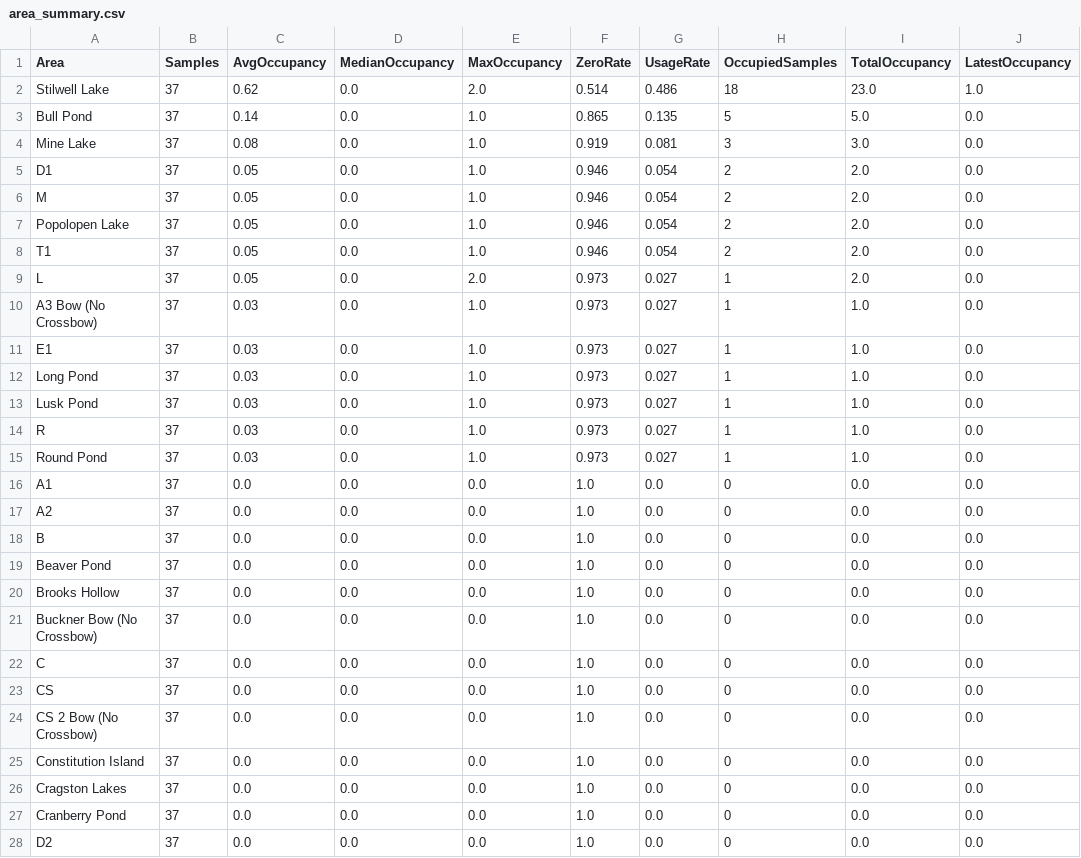
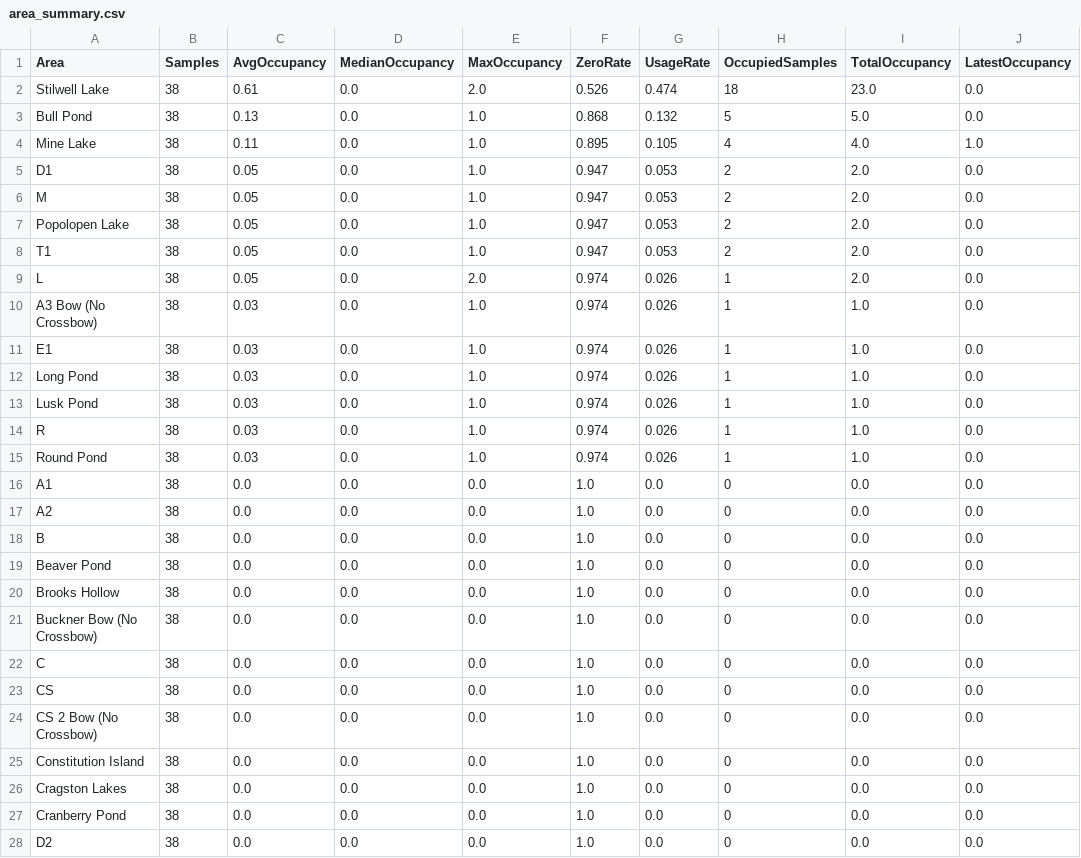
Before and after one commit to devoncal77/isportsman-occupancy-agent, a CSV file: area_summary.csv, drawn as a sheet; only a part is shown; the diff covers the shown part only; the diff names each change by its address in the sheet, - before the commit and + after, or states it on an @@ line.

```diff
--- a/area_summary.csv
+++ b/area_summary.csv
-B2:B28 (Samples): 37
+B2:B28 (Samples): 38
-C2 (AvgOccupancy): 0.62
+C2 (AvgOccupancy): 0.61
-F2 (ZeroRate): 0.514
+F2 (ZeroRate): 0.526
-G2 (UsageRate): 0.486
+G2 (UsageRate): 0.474
-J2 (LatestOccupancy): 1.0
+J2 (LatestOccupancy): 0.0
-C3 (AvgOccupancy): 0.14
+C3 (AvgOccupancy): 0.13
-F3 (ZeroRate): 0.865
+F3 (ZeroRate): 0.868
-G3 (UsageRate): 0.135
+G3 (UsageRate): 0.132
-C4 (AvgOccupancy): 0.08
+C4 (AvgOccupancy): 0.11
-F4 (ZeroRate): 0.919
+F4 (ZeroRate): 0.895
-G4 (UsageRate): 0.081
+G4 (UsageRate): 0.105
-H4 (OccupiedSamples): 3
+H4 (OccupiedSamples): 4
-I4 (TotalOccupancy): 3.0
+I4 (TotalOccupancy): 4.0
-J4 (LatestOccupancy): 0.0
+J4 (LatestOccupancy): 1.0
-F5:F8 (ZeroRate): 0.946
+F5:F8 (ZeroRate): 0.947
-G5:G8 (UsageRate): 0.054
+G5:G8 (UsageRate): 0.053
-F9:F15 (ZeroRate): 0.973
+F9:F15 (ZeroRate): 0.974
-G9:G15 (UsageRate): 0.027
+G9:G15 (UsageRate): 0.026
```
Also changed, not shown: 39 edited cells elsewhere in this file, latest_snapshot.csv, 2 other files.
